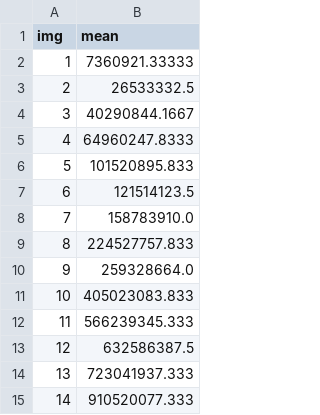
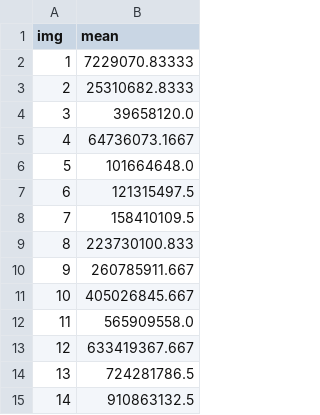
Before and after one commit to nicolas-hernandez/Orga2-tp2-1c-2016, a CSV file: tp2/tables/test_sizes_performance/ldrc.csv, drawn as a sheet.

```diff
--- a/tp2/tables/test_sizes_performance/ldrc.csv
+++ b/tp2/tables/test_sizes_performance/ldrc.csv
@@ -1,15 +1,15 @@
 img,mean
-1,7360921.33333
-2,26533332.5
-3,40290844.1667
-4,64960247.8333
-5,101520895.833
-6,121514123.5
-7,158783910.0
-8,224527757.833
-9,259328664.0
-10,405023083.833
-11,566239345.333
-12,632586387.5
-13,723041937.333
-14,910520077.333
+1,7229070.83333
+2,25310682.8333
+3,39658120.0
+4,64736073.1667
+5,101664648.0
+6,121315497.5
+7,158410109.5
+8,223730100.833
+9,260785911.667
+10,405026845.667
+11,565909558.0
+12,633419367.667
+13,724281786.5
+14,910863132.5
```
Also changed, not shown: 1 other file.
